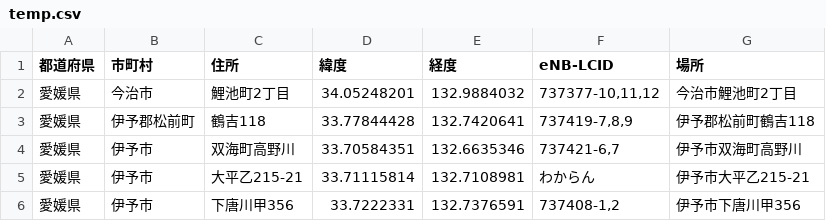
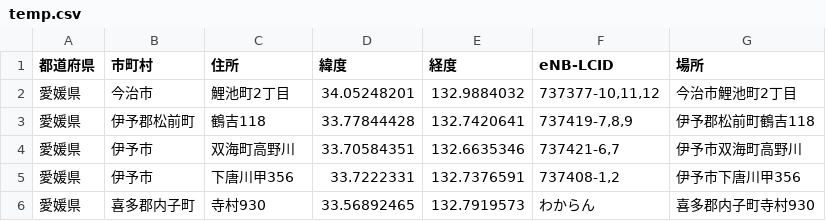
Before and after one commit to raku10ehime/temp_map, a CSV file: temp.csv, drawn as a sheet; removed rows and columns are numbered as before the commit, all else as after; the diff names each change by its address in the sheet, - before the commit and + after, or states it on an @@ line.

```diff
--- a/temp.csv
+++ b/temp.csv
-row 5: 愛媛県 | 伊予市 | 大平乙215-21 | 33.71115814 | 132.7108981 | わからん | 伊予市大平乙215-21
+row 6: 愛媛県 | 喜多郡内子町 | 寺村930 | 33.56892465 | 132.7919573 | わからん | 喜多郡内子町寺村930
```
Also changed, not shown: 1 other file.
